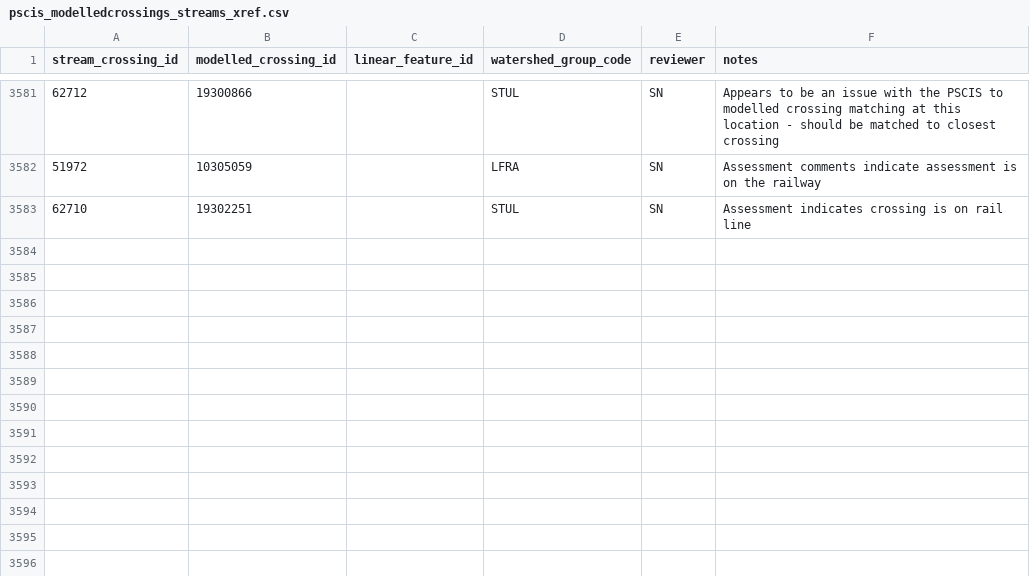
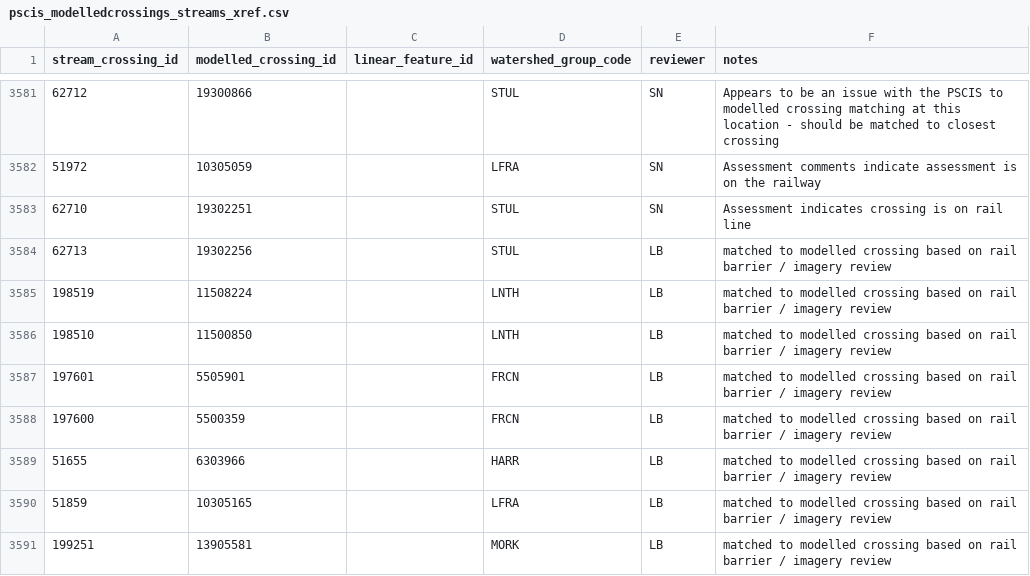
Before and after one commit to smnorris/bcfishpass, a CSV file: data/pscis_modelledcrossings_streams_xref.csv, drawn as a sheet; only a part is shown, gaps mark what is left out; the diff names each change by its address in the sheet, - before the commit and + after, or states it on an @@ line.

Commit message:
railbarrier-imageryreview-fixes-may_2025 (#645)
* railbarrier-imageryreview-fixes-may_2025

Changes to rail barriers during imagery review taken place in may 2025

* remove duplicate

---------

Co-authored-by: Simon Norris <snorris@hillcrestgeo.ca>

```diff
--- a/data/pscis_modelledcrossings_streams_xref.csv
+++ b/data/pscis_modelledcrossings_streams_xref.csv
+row 3584: 62713 | 19302256 |  | STUL | LB | matched to modelled crossing based on rail barrier / imagery review
+row 3585: 198519 | 11508224 |  | LNTH | LB | matched to modelled crossing based on rail barrier / imagery review
+row 3586: 198510 | 11500850 |  | LNTH | LB | matched to modelled crossing based on rail barrier / imagery review
+row 3587: 197601 | 5505901 |  | FRCN | LB | matched to modelled crossing based on rail barrier / imagery review
+row 3588: 197600 | 5500359 |  | FRCN | LB | matched to modelled crossing based on rail barrier / imagery review
+row 3589: 51655 | 6303966 |  | HARR | LB | matched to modelled crossing based on rail barrier / imagery review
+row 3590: 51859 | 10305165 |  | LFRA | LB | matched to modelled crossing based on rail barrier / imagery review
+row 3591: 199251 | 13905581 |  | MORK | LB | matched to modelled crossing based on rail barrier / imagery review
```
Also changed, not shown: 1 other file.
